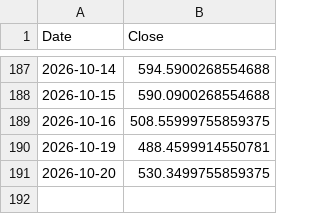
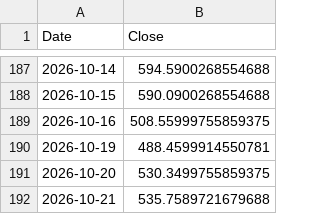
Before and after one commit to NK47GG/volatility-prediction, a CSV file: harga_terbaru.csv, drawn as a sheet; only a part is shown, gaps mark what is left out.

```diff
--- a/harga_terbaru.csv
+++ b/harga_terbaru.csv
@@ -191 +191,2 @@ Date,Close
 2026-10-20,530.3499755859375
+2026-10-21,535.7589721679688
```
